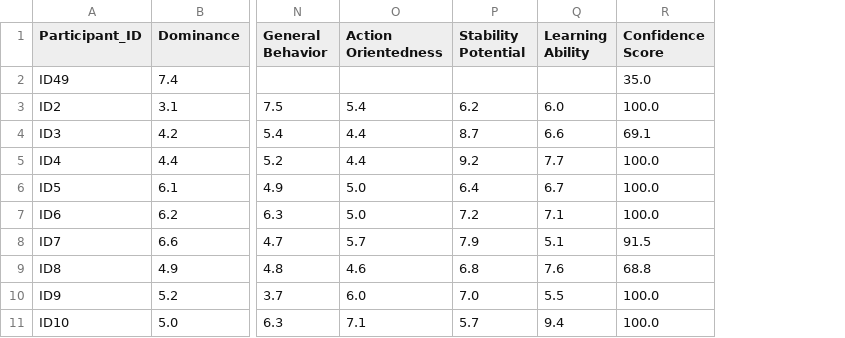
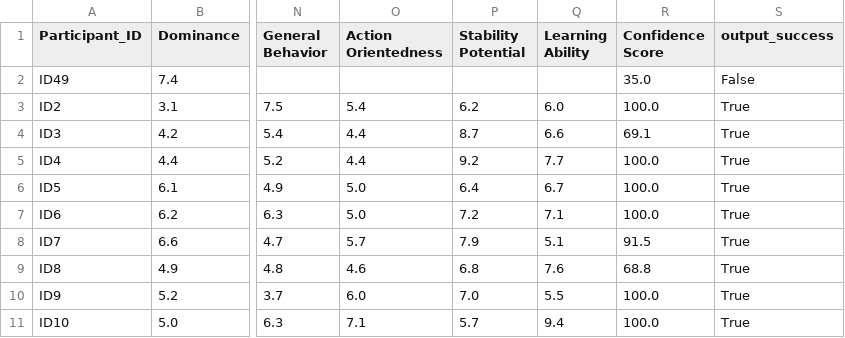
Before and after one commit to DataResponsibly/hiring-stability-audit, a CSV file: data/HL1.csv, drawn as a sheet; only a part is shown, gaps mark what is left out; the diff names each change by its address in the sheet, - before the commit and + after, or states it on an @@ line.

Commit message:
add output_success column to data

```diff
--- a/data/HL1.csv
+++ b/data/HL1.csv
+column S (output_success), rows 2-11: False | True | True | True | True | True | True | True | True | True
```
Also changed, not shown: data/CL1.csv, data/CL2.csv, 13 other files.
